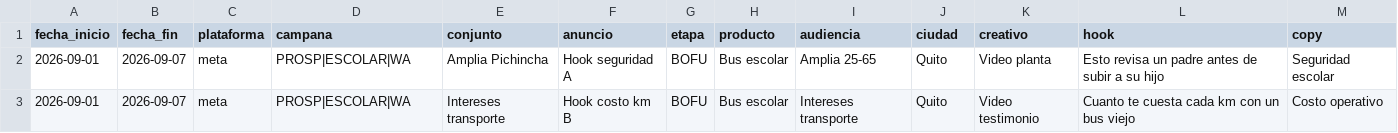
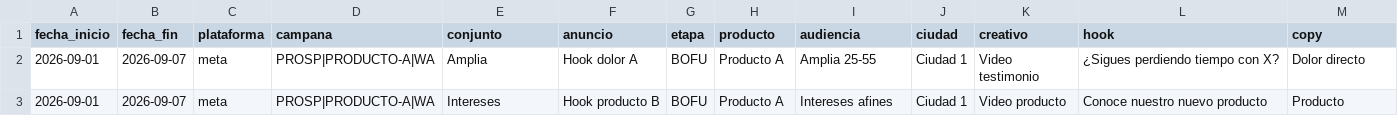
Before and after one commit to palomo619W/ClaudeMeridian, a CSV file: skill-project/asistente-de-marketing/assets/plantillas/resultados-campana.csv, drawn as a sheet; only a part is shown; the diff names each change by its address in the sheet, - before the commit and + after, or states it on an @@ line.

```diff
--- a/skill-project/asistente-de-marketing/assets/plantillas/resultados-campana.csv
+++ b/skill-project/asistente-de-marketing/assets/plantillas/resultados-campana.csv
-D2:D3 (campana): PROSP|ESCOLAR|WA
+D2:D3 (campana): PROSP|PRODUCTO-A|WA
-E2 (conjunto): Amplia Pichincha
+E2 (conjunto): Amplia
-F2 (anuncio): Hook seguridad A
+F2 (anuncio): Hook dolor A
-H2:H3 (producto): Bus escolar
+H2:H3 (producto): Producto A
-I2 (audiencia): Amplia 25-65
+I2 (audiencia): Amplia 25-55
-J2:J3 (ciudad): Quito
+J2:J3 (ciudad): Ciudad 1
-K2 (creativo): Video planta
+K2 (creativo): Video testimonio
-L2 (hook): Esto revisa un padre antes de subir a su hijo
+L2 (hook): ¿Sigues perdiendo tiempo con X?
-M2 (copy): Seguridad escolar
+M2 (copy): Dolor directo
-E3 (conjunto): Intereses transporte
+E3 (conjunto): Intereses
-F3 (anuncio): Hook costo km B
+F3 (anuncio): Hook producto B
-I3 (audiencia): Intereses transporte
+I3 (audiencia): Intereses afines
-K3 (creativo): Video testimonio
+K3 (creativo): Video producto
-L3 (hook): Cuanto te cuesta cada km con un bus viejo
+L3 (hook): Conoce nuestro nuevo producto
-M3 (copy): Costo operativo
+M3 (copy): Producto
```
Also changed, not shown: 38 other files.
